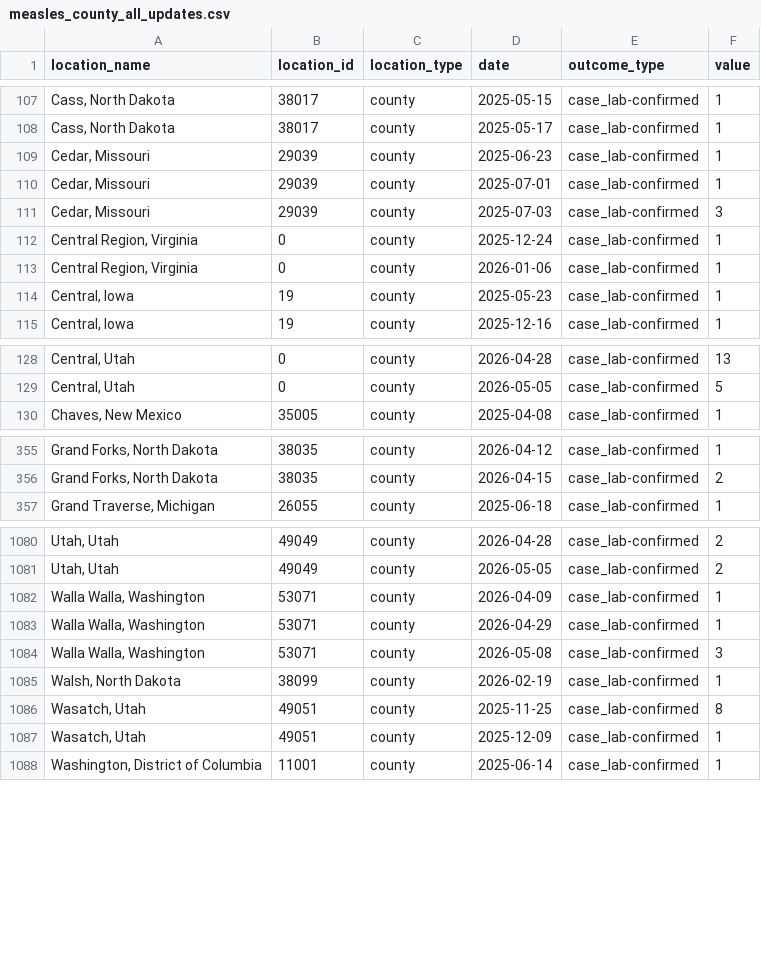
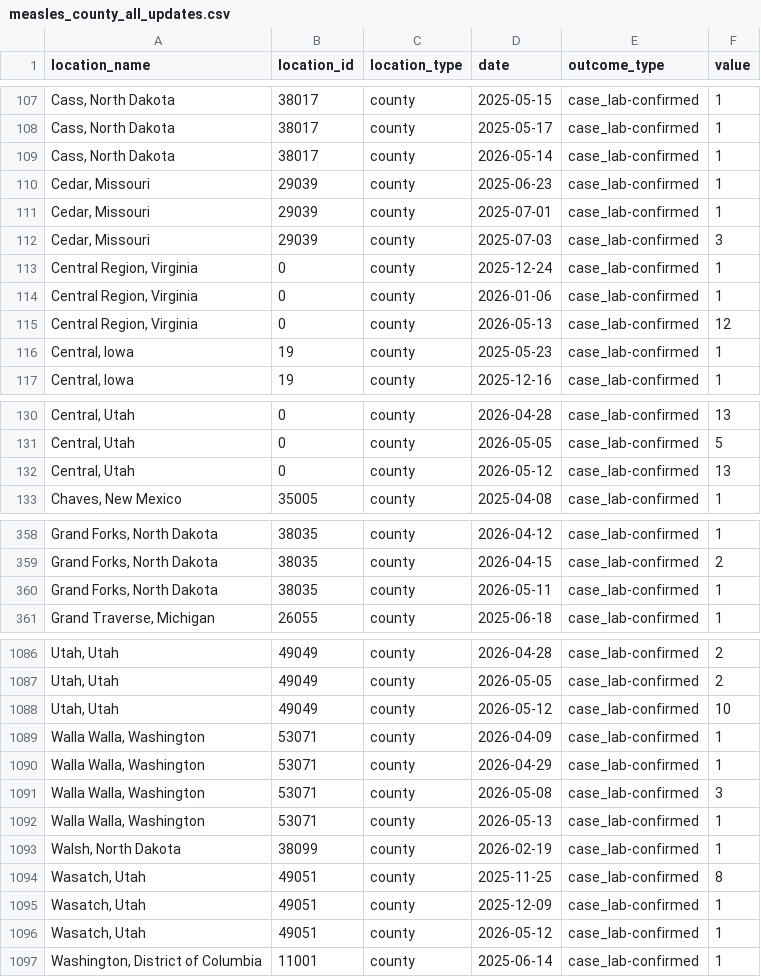
Before and after one commit to CSSEGISandData/measles_data, a CSV file: measles_county_all_updates.csv, drawn as a sheet; only a part is shown, gaps mark what is left out; the diff covers the shown part only.

```diff
--- a/measles_county_all_updates.csv
+++ b/measles_county_all_updates.csv
@@ -108,2 +108,3 @@ location_name,location_id,location_type,date,outcome_type,value
 "Cass, North Dakota",38017,county,2025-05-17,case_lab-confirmed,1
+"Cass, North Dakota",38017,county,2026-05-14,case_lab-confirmed,1
 "Cedar, Missouri",29039,county,2025-06-23,case_lab-confirmed,1
@@ -113,2 +114,3 @@ location_name,location_id,location_type,date,outcome_type,value
 "Central Region, Virginia",0,county,2026-01-06,case_lab-confirmed,1
+"Central Region, Virginia",0,county,2026-05-13,case_lab-confirmed,12
 "Central, Iowa",19,county,2025-05-23,case_lab-confirmed,1
@@ -129,2 +131,3 @@ location_name,location_id,location_type,date,outcome_type,value
 "Central, Utah",0,county,2026-05-05,case_lab-confirmed,5
+"Central, Utah",0,county,2026-05-12,case_lab-confirmed,13
 "Chaves, New Mexico",35005,county,2025-04-08,case_lab-confirmed,1
@@ -356,2 +359,3 @@ location_name,location_id,location_type,date,outcome_type,value
 "Grand Forks, North Dakota",38035,county,2026-04-15,case_lab-confirmed,2
+"Grand Forks, North Dakota",38035,county,2026-05-11,case_lab-confirmed,1
 "Grand Traverse, Michigan",26055,county,2025-06-18,case_lab-confirmed,1
@@ -1081,2 +1087,3 @@ location_name,location_id,location_type,date,outcome_type,value
 "Utah, Utah",49049,county,2026-05-05,case_lab-confirmed,2
+"Utah, Utah",49049,county,2026-05-12,case_lab-confirmed,10
 "Walla Walla, Washington",53071,county,2026-04-09,case_lab-confirmed,1
@@ -1084,2 +1091,3 @@ location_name,location_id,location_type,date,outcome_type,value
 "Walla Walla, Washington",53071,county,2026-05-08,case_lab-confirmed,3
+"Walla Walla, Washington",53071,county,2026-05-13,case_lab-confirmed,1
 "Walsh, North Dakota",38099,county,2026-02-19,case_lab-confirmed,1
@@ -1087,2 +1095,3 @@ location_name,location_id,location_type,date,outcome_type,value
 "Wasatch, Utah",49051,county,2025-12-09,case_lab-confirmed,1
+"Wasatch, Utah",49051,county,2026-05-12,case_lab-confirmed,1
 "Washington, District of Columbia",11001,county,2025-06-14,case_lab-confirmed,1
```
Also changed, not shown: 2 added rows elsewhere in this file, Top_states_time_series.csv, measles_county_all_updates_detailed.csv.
